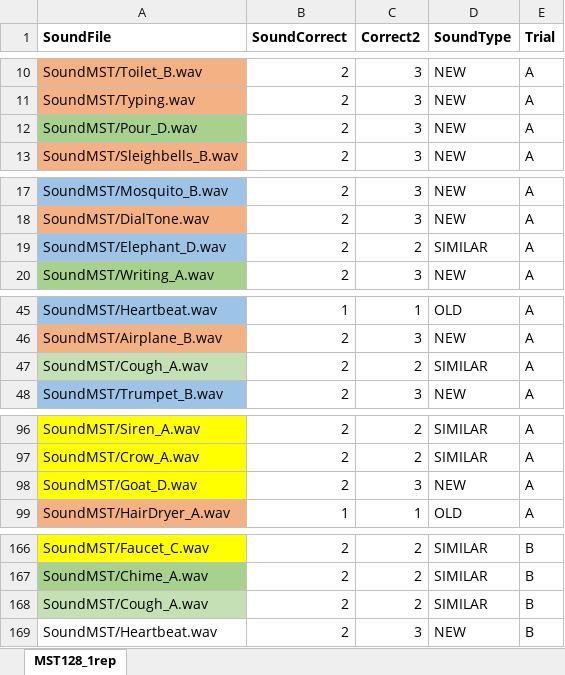
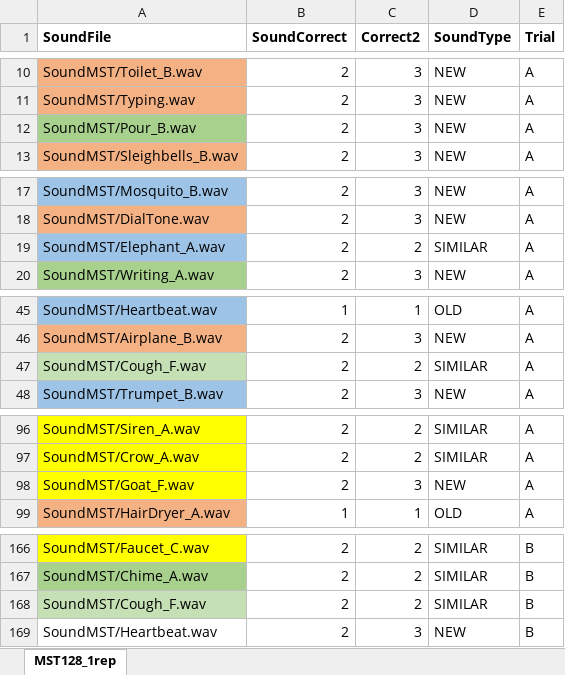
Before and after one commit to brocolli0416/Guess-the-Sounds, an Excel workbook: GuessSounds_conditions.xlsx, sheet MST128_1rep, drawn as a sheet; only a part is shown, gaps mark what is left out; values as stored, in another font and other column widths than the file's, no borders; the diff covers the shown part only; the diff names each change by its address in the sheet, - before the commit and + after, or states it on an @@ line.

Commit message:
change sounds

```diff
--- a/GuessSounds_conditions.xlsx (sheet MST128_1rep)
+++ b/GuessSounds_conditions.xlsx (sheet MST128_1rep)
-A12 (SoundFile): SoundMST/Pour_D.wav
+A12 (SoundFile): SoundMST/Pour_B.wav
-A19 (SoundFile): SoundMST/Elephant_D.wav
+A19 (SoundFile): SoundMST/Elephant_A.wav
-A47 (SoundFile): SoundMST/Cough_A.wav
+A47 (SoundFile): SoundMST/Cough_F.wav
-A98 (SoundFile): SoundMST/Goat_D.wav
+A98 (SoundFile): SoundMST/Goat_F.wav
-A168 (SoundFile): SoundMST/Cough_A.wav
+A168 (SoundFile): SoundMST/Cough_F.wav
```
Also changed, not shown: 7 edited cells elsewhere in this sheet, 18 other files.
